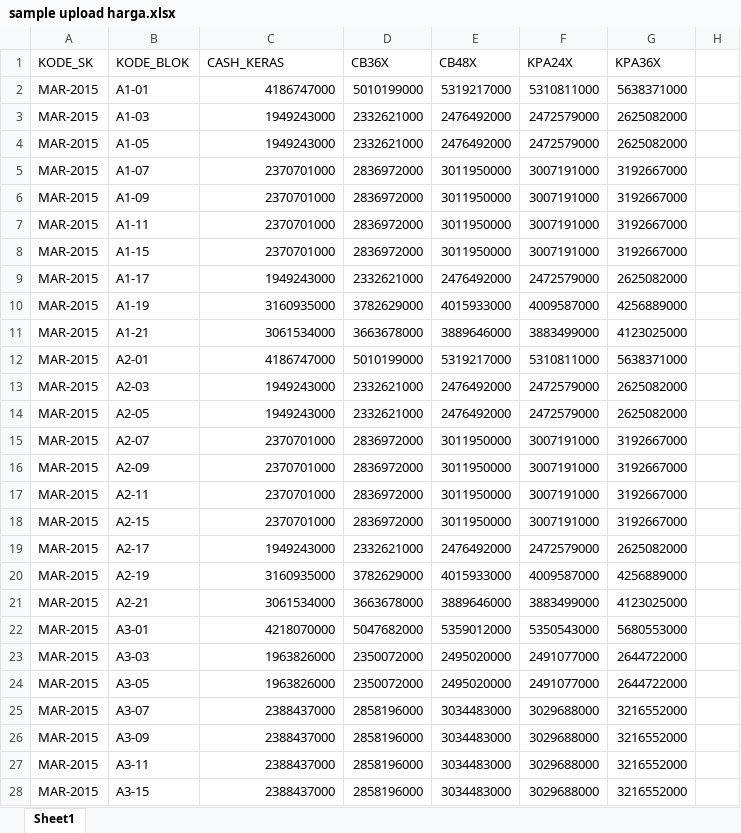
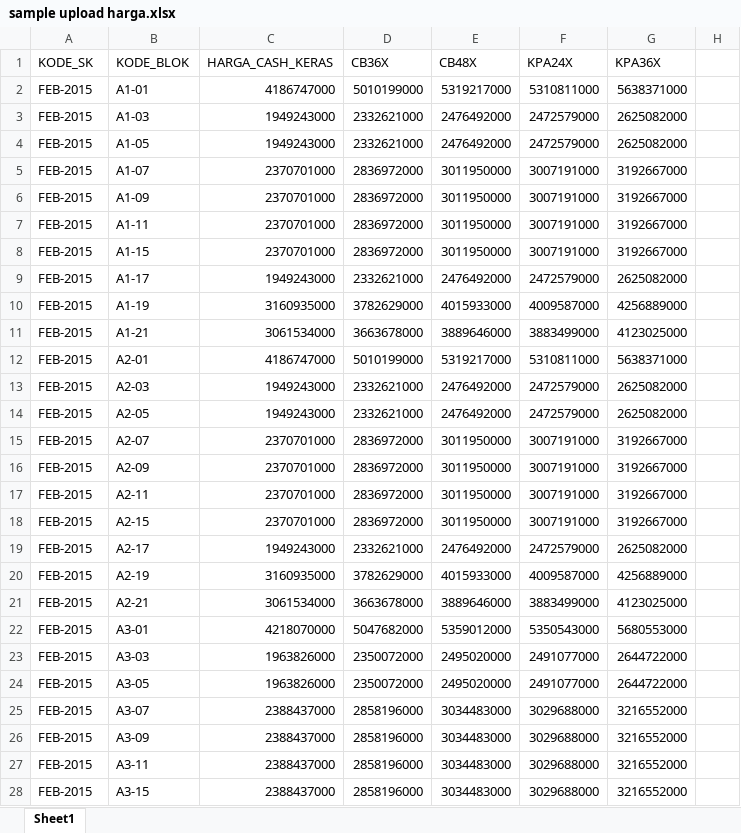
Before and after one commit to rizafr/market_ancol, an Excel workbook: app/marketing/master/harga_bangunan/sample upload harga.xlsx, sheet Sheet1, drawn as a sheet; only a part is shown; values as stored, in another font and other column widths than the file's, no borders; the diff covers the shown part only; the diff names each change by its address in the sheet, - before the commit and + after, or states it on an @@ line.

```diff
--- a/app/marketing/master/harga_bangunan/sample upload harga.xlsx (sheet Sheet1)
+++ b/app/marketing/master/harga_bangunan/sample upload harga.xlsx (sheet Sheet1)
-C1: CASH_KERAS
+C1: HARGA_CASH_KERAS
-A2:A28 (KODE_SK): MAR-2015
+A2:A28 (KODE_SK): FEB-2015
```
Also changed, not shown: 252 edited cells elsewhere in this sheet, RAPAT ANCOL/NOTULENSI.xlsx, 15 other files.
